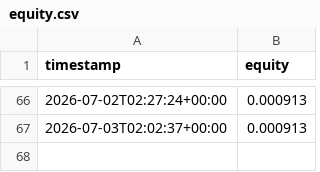
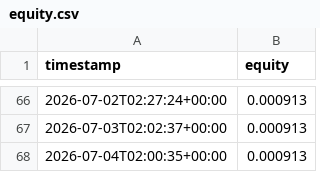
Before and after one commit to nsheng1568/funding-dispersion-trade, a CSV file: data/history/equity.csv, drawn as a sheet; only a part is shown, gaps mark what is left out.

```diff
--- a/data/history/equity.csv
+++ b/data/history/equity.csv
@@ -67 +67,2 @@ timestamp,equity
 2026-07-03T02:02:37+00:00,0.000913
+2026-07-04T02:00:35+00:00,0.000913
```
Also changed, not shown: data/history/positions.csv, data/history/signals.csv, 1 other file.
